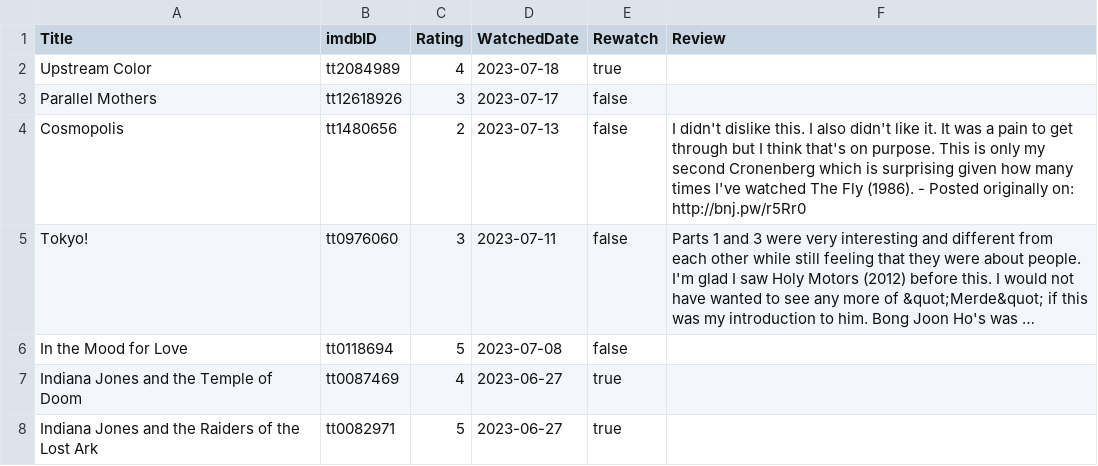
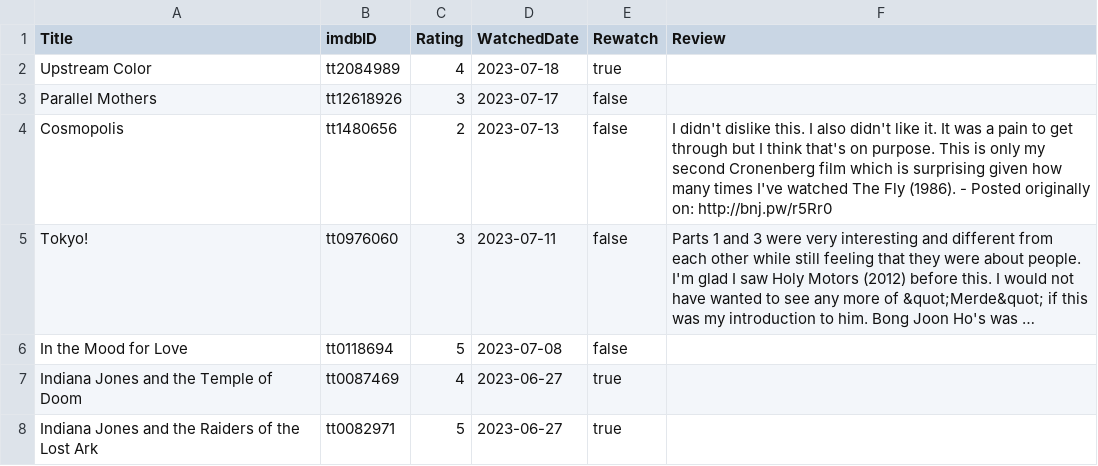
Before and after one commit to benjifs/benji, a CSV file: letterboxd.csv, drawn as a sheet; only a part is shown; long unchanged cells end in …; the diff names each change by its address in the sheet, - before the commit and + after, or states it on an @@ line.

```diff
--- a/letterboxd.csv
+++ b/letterboxd.csv
-F4 (Review): …second Cronenberg which is…
+F4 (Review): …second Cronenberg film which is…
```
Also changed, not shown: 8 other files.
